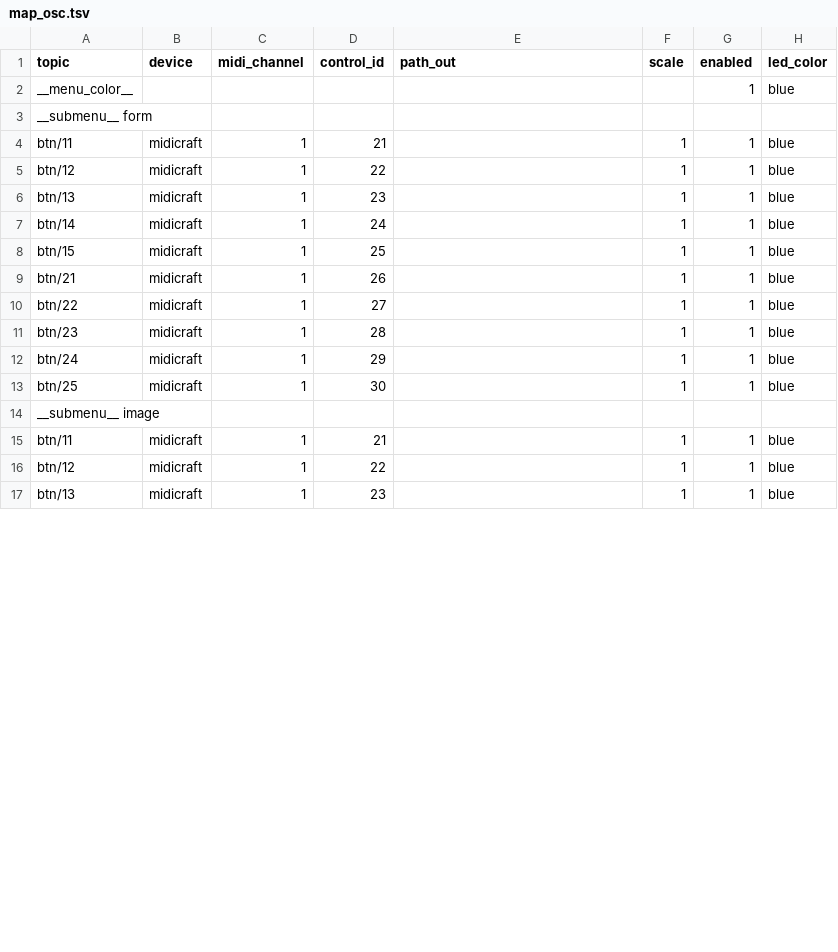
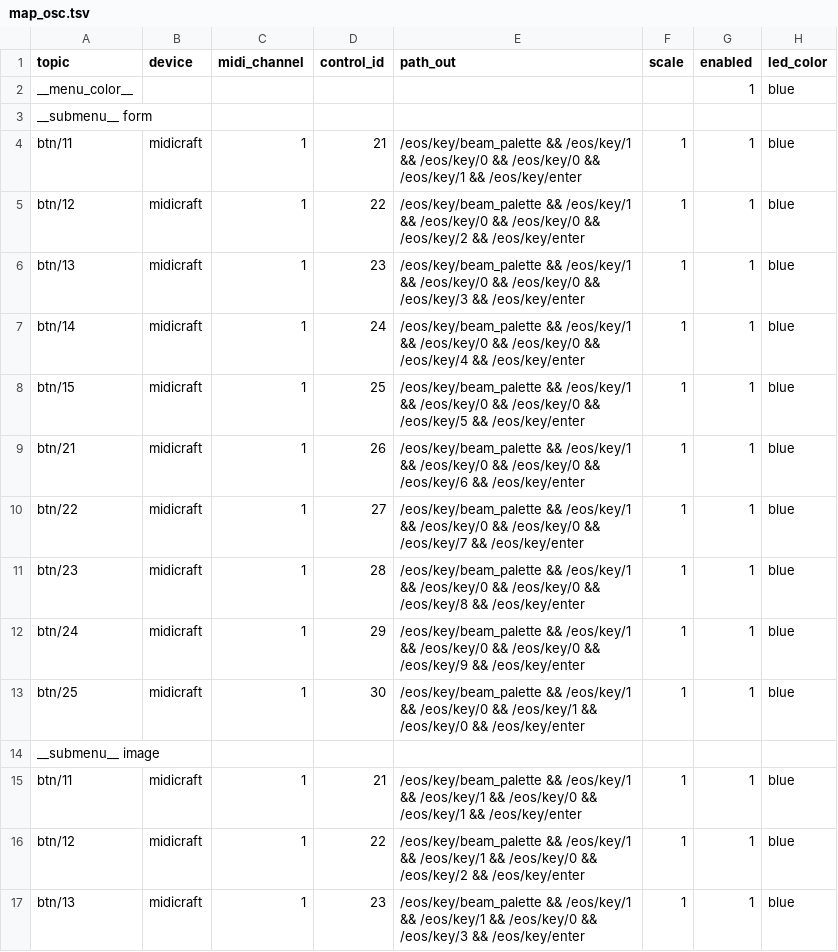
Before and after one commit to soulexx/TOUCHDESIGNER, a TSV file: menus/menu_4/map_osc.tsv, drawn as a sheet; only a part is shown; the diff covers the shown part only.

```diff
--- a/menus/menu_4/map_osc.tsv
+++ b/menus/menu_4/map_osc.tsv
@@ -3,15 +3,15 @@ __menu_color__						1	blue
 __submenu__ form					
-btn/11	midicraft	1	21		1	1	blue
-btn/12	midicraft	1	22		1	1	blue
-btn/13	midicraft	1	23		1	1	blue
-btn/14	midicraft	1	24		1	1	blue
-btn/15	midicraft	1	25		1	1	blue
-btn/21	midicraft	1	26		1	1	blue
-btn/22	midicraft	1	27		1	1	blue
-btn/23	midicraft	1	28		1	1	blue
-btn/24	midicraft	1	29		1	1	blue
-btn/25	midicraft	1	30		1	1	blue
+btn/11	midicraft	1	21	/eos/key/beam_palette && /eos/key/1 && /eos/key/0 && /eos/key/0 && /eos/key/1 && /eos/key/enter	1	1	blue
+btn/12	midicraft	1	22	/eos/key/beam_palette && /eos/key/1 && /eos/key/0 && /eos/key/0 && /eos/key/2 && /eos/key/enter	1	1	blue
+btn/13	midicraft	1	23	/eos/key/beam_palette && /eos/key/1 && /eos/key/0 && /eos/key/0 && /eos/key/3 && /eos/key/enter	1	1	blue
+btn/14	midicraft	1	24	/eos/key/beam_palette && /eos/key/1 && /eos/key/0 && /eos/key/0 && /eos/key/4 && /eos/key/enter	1	1	blue
+btn/15	midicraft	1	25	/eos/key/beam_palette && /eos/key/1 && /eos/key/0 && /eos/key/0 && /eos/key/5 && /eos/key/enter	1	1	blue
+btn/21	midicraft	1	26	/eos/key/beam_palette && /eos/key/1 && /eos/key/0 && /eos/key/0 && /eos/key/6 && /eos/key/enter	1	1	blue
+btn/22	midicraft	1	27	/eos/key/beam_palette && /eos/key/1 && /eos/key/0 && /eos/key/0 && /eos/key/7 && /eos/key/enter	1	1	blue
+btn/23	midicraft	1	28	/eos/key/beam_palette && /eos/key/1 && /eos/key/0 && /eos/key/0 && /eos/key/8 && /eos/key/enter	1	1	blue
+btn/24	midicraft	1	29	/eos/key/beam_palette && /eos/key/1 && /eos/key/0 && /eos/key/0 && /eos/key/9 && /eos/key/enter	1	1	blue
+btn/25	midicraft	1	30	/eos/key/beam_palette && /eos/key/1 && /eos/key/0 && /eos/key/1 && /eos/key/0 && /eos/key/enter	1	1	blue
 __submenu__ image					
-btn/11	midicraft	1	21		1	1	blue
-btn/12	midicraft	1	22		1	1	blue
-btn/13	midicraft	1	23		1	1	blue
+btn/11	midicraft	1	21	/eos/key/beam_palette && /eos/key/1 && /eos/key/1 && /eos/key/0 && /eos/key/1 && /eos/key/enter	1	1	blue
+btn/12	midicraft	1	22	/eos/key/beam_palette && /eos/key/1 && /eos/key/1 && /eos/key/0 && /eos/key/2 && /eos/key/enter	1	1	blue
+btn/13	midicraft	1	23	/eos/key/beam_palette && /eos/key/1 && /eos/key/1 && /eos/key/0 && /eos/key/3 && /eos/key/enter	1	1	blue
```
Also changed, not shown: 17 edited cells elsewhere in this file, menus/menu_2/map_osc.tsv, menus/menu_3/map_osc.tsv, 1 other file.
